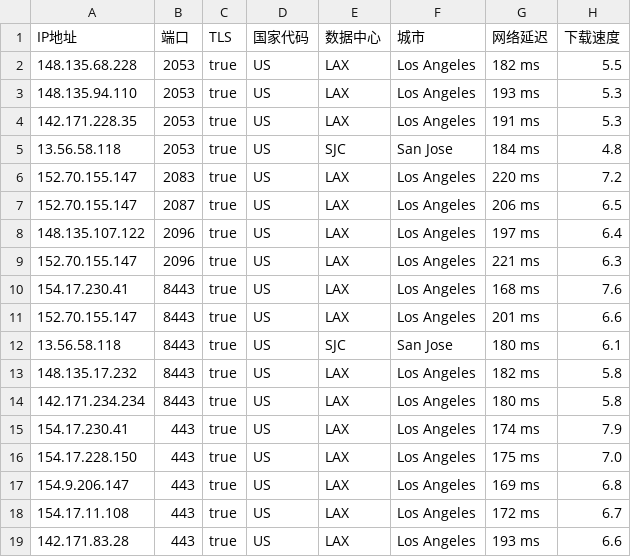
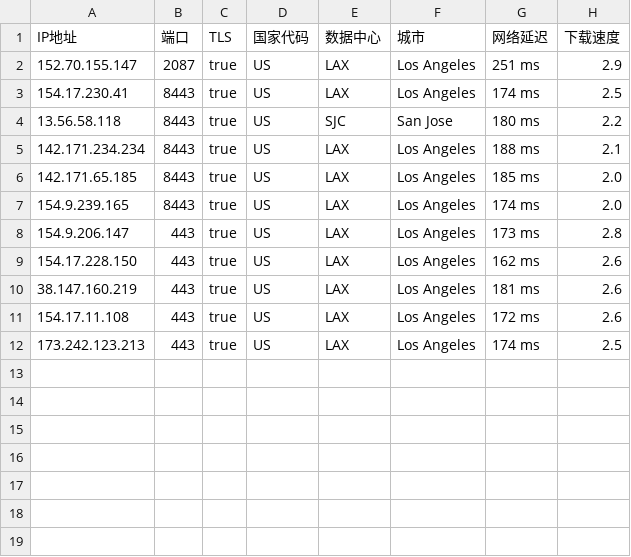
Before and after one commit to chuansuodiqiu/DownlodKV, a CSV file: US.csv, drawn as a sheet.

```diff
--- a/US.csv
+++ b/US.csv
@@ -1,19 +1,12 @@
 IP地址,端口,TLS,国家代码,数据中心,城市,网络延迟,下载速度
-148.135.68.228,2053,true,US,LAX,Los Angeles,182 ms,5.5
-148.135.94.110,2053,true,US,LAX,Los Angeles,193 ms,5.3
-142.171.228.35,2053,true,US,LAX,Los Angeles,191 ms,5.3
-13.56.58.118,2053,true,US,SJC,San Jose,184 ms,4.8
-152.70.155.147,2083,true,US,LAX,Los Angeles,220 ms,7.2
-152.70.155.147,2087,true,US,LAX,Los Angeles,206 ms,6.5
-148.135.107.122,2096,true,US,LAX,Los Angeles,197 ms,6.4
-152.70.155.147,2096,true,US,LAX,Los Angeles,221 ms,6.3
-154.17.230.41,8443,true,US,LAX,Los Angeles,168 ms,7.6
-152.70.155.147,8443,true,US,LAX,Los Angeles,201 ms,6.6
-13.56.58.118,8443,true,US,SJC,San Jose,180 ms,6.1
-148.135.17.232,8443,true,US,LAX,Los Angeles,182 ms,5.8
-142.171.234.234,8443,true,US,LAX,Los Angeles,180 ms,5.8
-154.17.230.41,443,true,US,LAX,Los Angeles,174 ms,7.9
-154.17.228.150,443,true,US,LAX,Los Angeles,175 ms,7.0
-154.9.206.147,443,true,US,LAX,Los Angeles,169 ms,6.8
-154.17.11.108,443,true,US,LAX,Los Angeles,172 ms,6.7
-142.171.83.28,443,true,US,LAX,Los Angeles,193 ms,6.6
+152.70.155.147,2087,true,US,LAX,Los Angeles,251 ms,2.9
+154.17.230.41,8443,true,US,LAX,Los Angeles,174 ms,2.5
+13.56.58.118,8443,true,US,SJC,San Jose,180 ms,2.2
+142.171.234.234,8443,true,US,LAX,Los Angeles,188 ms,2.1
+142.171.65.185,8443,true,US,LAX,Los Angeles,185 ms,2.0
+154.9.239.165,8443,true,US,LAX,Los Angeles,174 ms,2.0
+154.9.206.147,443,true,US,LAX,Los Angeles,173 ms,2.8
+154.17.228.150,443,true,US,LAX,Los Angeles,162 ms,2.6
+38.147.160.219,443,true,US,LAX,Los Angeles,181 ms,2.6
+154.17.11.108,443,true,US,LAX,Los Angeles,172 ms,2.6
+173.242.123.213,443,true,US,LAX,Los Angeles,174 ms,2.5
```
Also changed, not shown: 6 other files.
